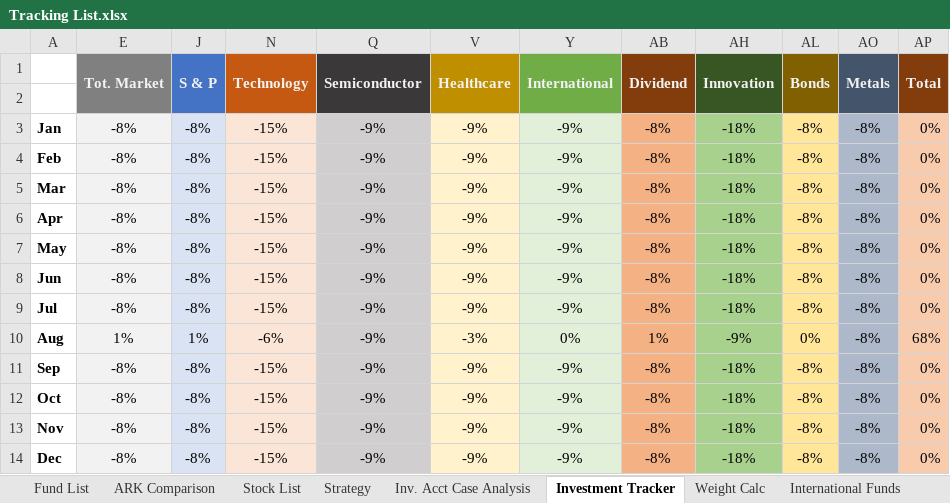
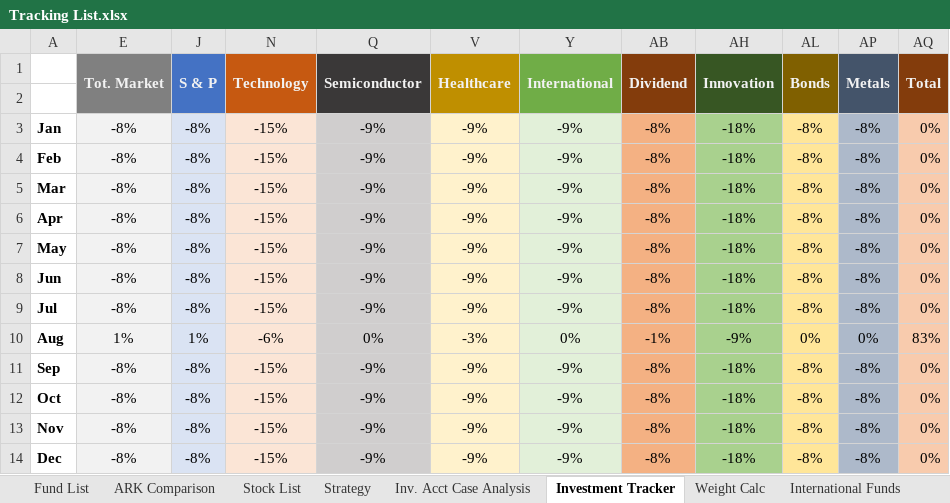
Before and after one commit to sivacharansrc/us-stocks-analysis, an Excel workbook: input/Tracking List.xlsx, sheet Investment Tracker, drawn as a sheet; values as stored, in another font and other column widths than the file's, no borders; conditional formats not drawn; addresses are those after the commit; the diff names each change by its address in the sheet, - before the commit and + after, or states it on an @@ line.

```diff
--- a/input/Tracking List.xlsx (sheet Investment Tracker)
+++ b/input/Tracking List.xlsx (sheet Investment Tracker)
-Q10 (Semiconductor): -9%
+Q10 (Semiconductor): 0%
-AB10 (Dividend): 1%
+AB10 (Dividend): -1%
-AP10 (Metals): -8%
+AP10 (Metals): 0%
-AQ10 (Total): 68%
+AQ10 (Total): 83%
```
Also changed, not shown: sheet Fund List, sheet Stock List, hidden cells.
